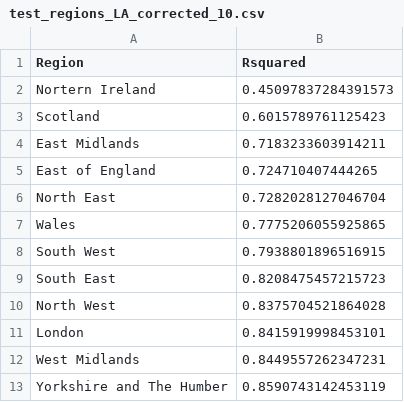
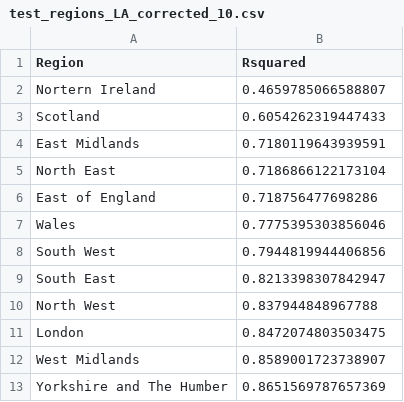
Before and after one commit to etranos/web.diffusion, a CSV file: outputs/rf/figures/test_regions_LA_corrected_10.csv, drawn as a sheet.

```diff
--- a/outputs/rf/figures/test_regions_LA_corrected_10.csv
+++ b/outputs/rf/figures/test_regions_LA_corrected_10.csv
@@ -1,13 +1,13 @@
 Region,Rsquared
-Nortern Ireland,0.45097837284391573
-Scotland,0.6015789761125423
-East Midlands,0.7183233603914211
-East of England,0.724710407444265
-North East,0.7282028127046704
-Wales,0.7775206055925865
-South West,0.7938801896516915
-South East,0.8208475457215723
-North West,0.8375704521864028
-London,0.8415919998453101
-West Midlands,0.8449557262347231
-Yorkshire and The Humber,0.8590743142453119
+Nortern Ireland,0.4659785066588807
+Scotland,0.6054262319447433
+East Midlands,0.7180119643939591
+North East,0.7186866122173104
+East of England,0.718756477698286
+Wales,0.7775395303856046
+South West,0.7944819944406856
+South East,0.8213398307842947
+North West,0.837944848967788
+London,0.8472074803503475
+West Midlands,0.8589001723738907
+Yorkshire and The Humber,0.8651569787657369
```
Also changed, not shown: outputs/rf/figures/test_regions_LA_corrected.csv, outputs/rf/figures/test_regions_LA_growth_corrected.csv, 11 other files.
